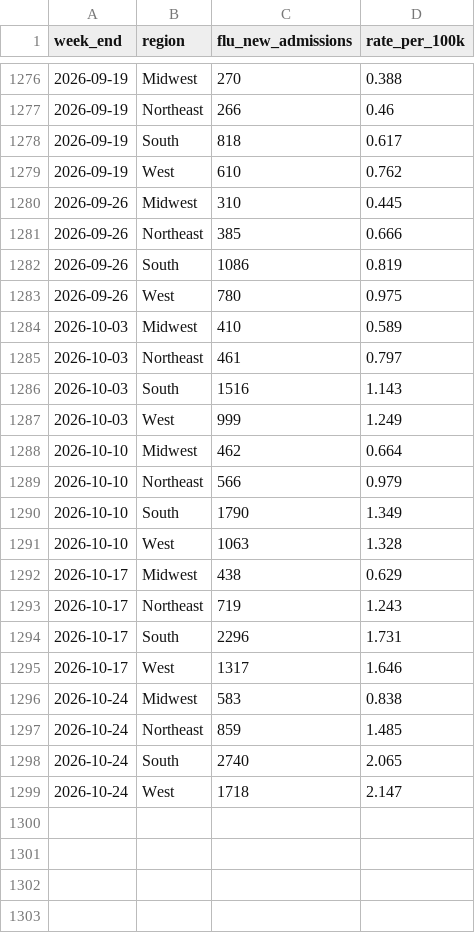
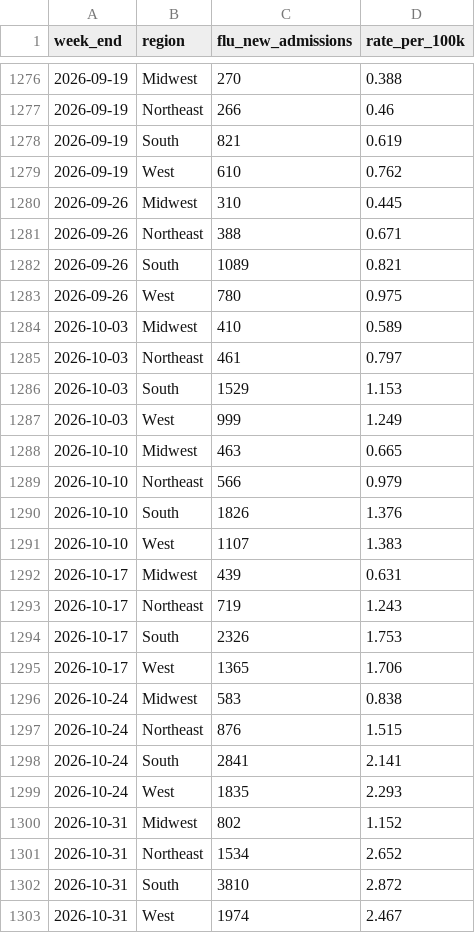
Before and after one commit to fartbagxp/health, a CSV file: data/processed/cdc_open/flu_census_region.csv, drawn as a sheet; only a part is shown, gaps mark what is left out; the diff covers the shown part only.

```diff
--- a/data/processed/cdc_open/flu_census_region.csv
+++ b/data/processed/cdc_open/flu_census_region.csv
@@ -1277,7 +1277,7 @@ week_end,region,flu_new_admissions,rate_per_100k
 2026-09-19,Northeast,266,0.46
-2026-09-19,South,818,0.617
+2026-09-19,South,821,0.619
 2026-09-19,West,610,0.762
 2026-09-26,Midwest,310,0.445
-2026-09-26,Northeast,385,0.666
-2026-09-26,South,1086,0.819
+2026-09-26,Northeast,388,0.671
+2026-09-26,South,1089,0.821
 2026-09-26,West,780,0.975
@@ -1285,15 +1285,19 @@ week_end,region,flu_new_admissions,rate_per_100k
 2026-10-03,Northeast,461,0.797
-2026-10-03,South,1516,1.143
+2026-10-03,South,1529,1.153
 2026-10-03,West,999,1.249
-2026-10-10,Midwest,462,0.664
+2026-10-10,Midwest,463,0.665
 2026-10-10,Northeast,566,0.979
-2026-10-10,South,1790,1.349
-2026-10-10,West,1063,1.328
-2026-10-17,Midwest,438,0.629
+2026-10-10,South,1826,1.376
+2026-10-10,West,1107,1.383
+2026-10-17,Midwest,439,0.631
 2026-10-17,Northeast,719,1.243
-2026-10-17,South,2296,1.731
-2026-10-17,West,1317,1.646
+2026-10-17,South,2326,1.753
+2026-10-17,West,1365,1.706
 2026-10-24,Midwest,583,0.838
-2026-10-24,Northeast,859,1.485
-2026-10-24,South,2740,2.065
-2026-10-24,West,1718,2.147
+2026-10-24,Northeast,876,1.515
+2026-10-24,South,2841,2.141
+2026-10-24,West,1835,2.293
+2026-10-31,Midwest,802,1.152
+2026-10-31,Northeast,1534,2.652
+2026-10-31,South,3810,2.872
+2026-10-31,West,1974,2.467
```
Also changed, not shown: 4 edited cells elsewhere in this file, data/processed/cdc_open/epidemic_trends_national.csv, data/processed/cdc_open/wastewater_measles.csv, 21 other files.
